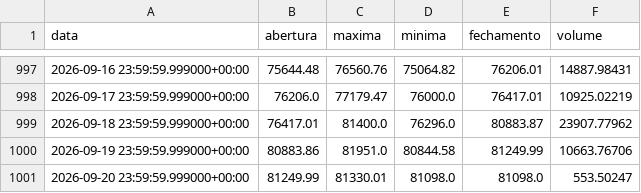
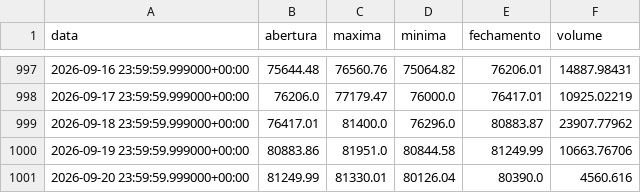
Before and after one commit to diogoraucci/dashboar_crypto_opcoes, a CSV file: data/precos_BTC.csv, drawn as a sheet; only a part is shown, gaps mark what is left out.

```diff
--- a/data/precos_BTC.csv
+++ b/data/precos_BTC.csv
@@ -1000,2 +1000,2 @@ data,abertura,maxima,minima,fechamento,volume
 2026-09-19 23:59:59.999000+00:00,80883.86,81951.0,80844.58,81249.99,10663.76706
-2026-09-20 23:59:59.999000+00:00,81249.99,81330.01,81098.0,81098.0,553.50247
+2026-09-20 23:59:59.999000+00:00,81249.99,81330.01,80126.04,80390.0,4560.616
```
Also changed, not shown: data/opcoes_BTC.csv, data/opcoes_ETH.csv, 3 other files.
